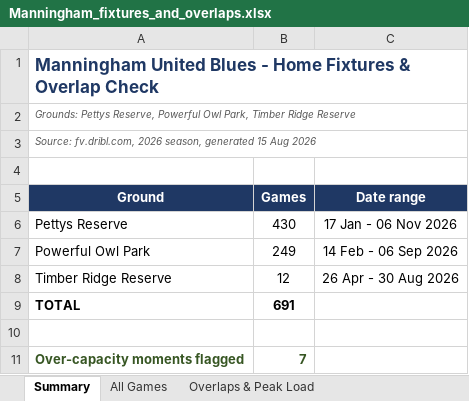
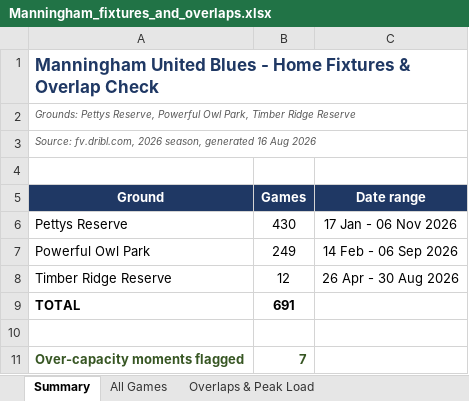
Before and after one commit to vmontuoro/MUFC, an Excel workbook: Manningham_fixtures_and_overlaps.xlsx, sheet Summary, drawn as a sheet; values as stored, in another font and other column widths than the file's, no borders; the diff names each change by its address in the sheet, - before the commit and + after, or states it on an @@ line.

```diff
--- a/Manningham_fixtures_and_overlaps.xlsx (sheet Summary)
+++ b/Manningham_fixtures_and_overlaps.xlsx (sheet Summary)
-A3 (Ground): …season, generated 15 Aug 2026
+A3 (Ground): …season, generated 16 Aug 2026
```
Also changed, not shown: 1 other file.
